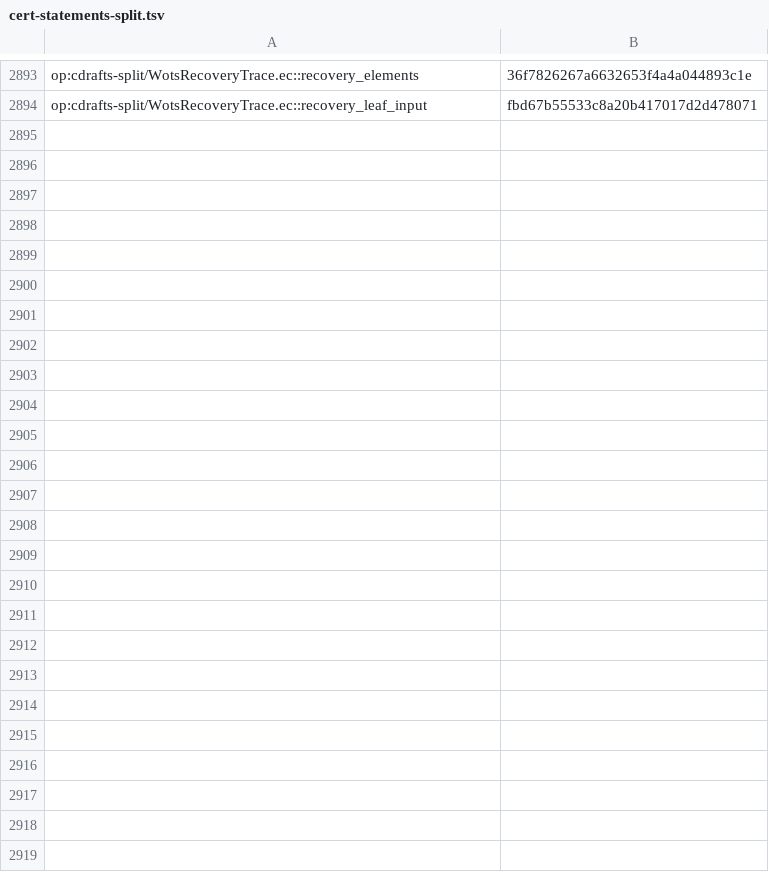
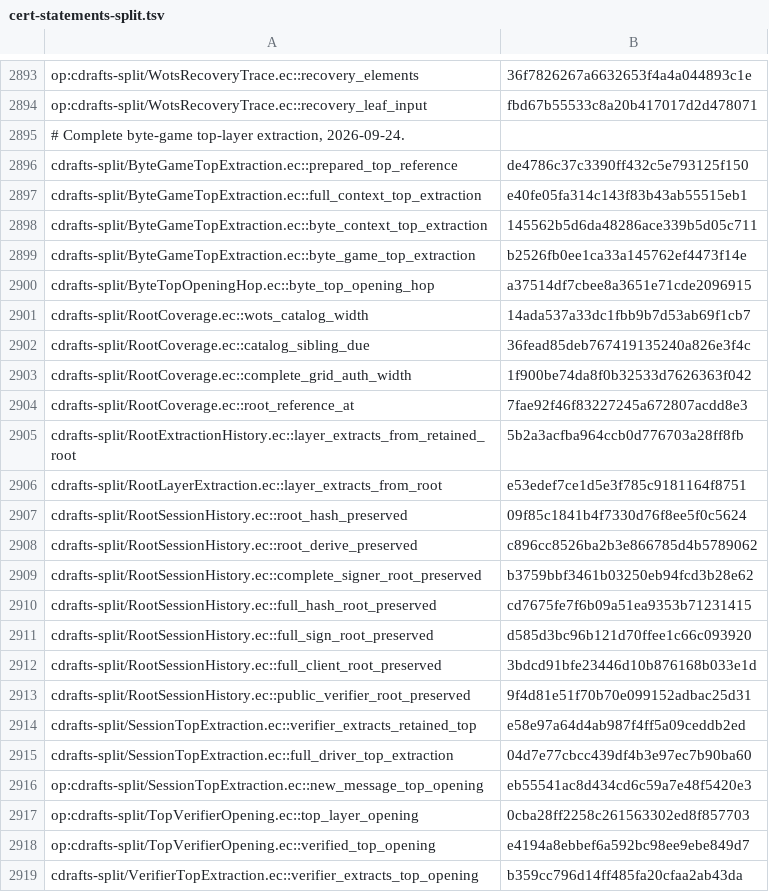
Before and after one commit to EthereumPhone/PQ1, a TSV file: contracts/verification/easycrypt/c10-port/cert-statements-split.tsv, drawn as a sheet; only a part is shown, gaps mark what is left out; the diff names each change by its address in the sheet, - before the commit and + after, or states it on an @@ line.

Commit message:
proof: derive top WOTS openings from actual byte verification

```diff
--- a/contracts/verification/easycrypt/c10-port/cert-statements-split.tsv
+++ b/contracts/verification/easycrypt/c10-port/cert-statements-split.tsv
+row 2895: # Complete byte-game top-layer extraction, 2026-09-24.
+row 2896: cdrafts-split/ByteGameTopExtraction.ec::prepared_top_reference | de4786c37c3390ff432c5e793125f150
+row 2897: cdrafts-split/ByteGameTopExtraction.ec::full_context_top_extraction | e40fe05fa314c143f83b43ab55515eb1
+row 2898: cdrafts-split/ByteGameTopExtraction.ec::byte_context_top_extraction | 145562b5d6da48286ace339b5d05c711
+row 2899: cdrafts-split/ByteGameTopExtraction.ec::byte_game_top_extraction | b2526fb0ee1ca33a145762ef4473f14e
+row 2900: cdrafts-split/ByteTopOpeningHop.ec::byte_top_opening_hop | a37514df7cbee8a3651e71cde2096915
+row 2901: cdrafts-split/RootCoverage.ec::wots_catalog_width | 14ada537a33dc1fbb9b7d53ab69f1cb7
+row 2902: cdrafts-split/RootCoverage.ec::catalog_sibling_due | 36fead85deb767419135240a826e3f4c
+row 2903: cdrafts-split/RootCoverage.ec::complete_grid_auth_width | 1f900be74da8f0b32533d7626363f042
+row 2904: cdrafts-split/RootCoverage.ec::root_reference_at | 7fae92f46f83227245a672807acdd8e3
+row 2905: cdrafts-split/RootExtractionHistory.ec::layer_extracts_from_retained_root | 5b2a3acfba964ccb0d776703a28ff8fb
+row 2906: cdrafts-split/RootLayerExtraction.ec::layer_extracts_from_root | e53edef7ce1d5e3f785c9181164f8751
+row 2907: cdrafts-split/RootSessionHistory.ec::root_hash_preserved | 09f85c1841b4f7330d76f8ee5f0c5624
+row 2908: cdrafts-split/RootSessionHistory.ec::root_derive_preserved | c896cc8526ba2b3e866785d4b5789062
+row 2909: cdrafts-split/RootSessionHistory.ec::complete_signer_root_preserved | b3759bbf3461b03250eb94fcd3b28e62
+row 2910: cdrafts-split/RootSessionHistory.ec::full_hash_root_preserved | cd7675fe7f6b09a51ea9353b71231415
+row 2911: cdrafts-split/RootSessionHistory.ec::full_sign_root_preserved | d585d3bc96b121d70ffee1c66c093920
+row 2912: cdrafts-split/RootSessionHistory.ec::full_client_root_preserved | 3bdcd91bfe23446d10b876168b033e1d
+row 2913: cdrafts-split/RootSessionHistory.ec::public_verifier_root_preserved | 9f4d81e51f70b70e099152adbac25d31
+row 2914: cdrafts-split/SessionTopExtraction.ec::verifier_extracts_retained_top | e58e97a64d4ab987f4ff5a09ceddb2ed
+row 2915: cdrafts-split/SessionTopExtraction.ec::full_driver_top_extraction | 04d7e77cbcc439df4b3e97ec7b90ba60
+row 2916: op:cdrafts-split/SessionTopExtraction.ec::new_message_top_opening | eb55541ac8d434cd6c59a7e48f5420e3
+row 2917: op:cdrafts-split/TopVerifierOpening.ec::top_layer_opening | 0cba28ff2258c261563302ed8f857703
+row 2918: op:cdrafts-split/TopVerifierOpening.ec::verified_top_opening | e4194a8ebbef6a592bc98ee9ebe849d7
+row 2919: cdrafts-split/VerifierTopExtraction.ec::verifier_extracts_top_opening | b359cc796d14ff485fa20cfaa2ab43da
```
Also changed, not shown: contracts/verification/easycrypt/c10-port/cert-baseline-split.tsv, contracts/verification/easycrypt/c10-port/cert-cone-files-split.tsv, 40 other files.
